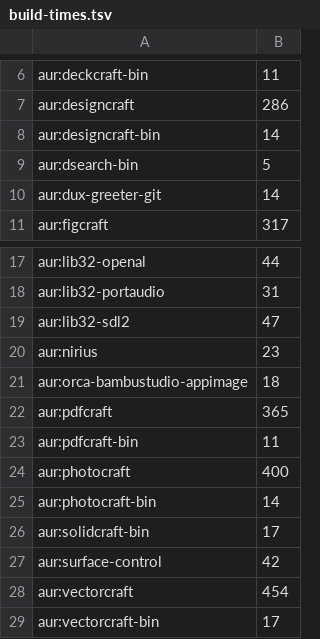
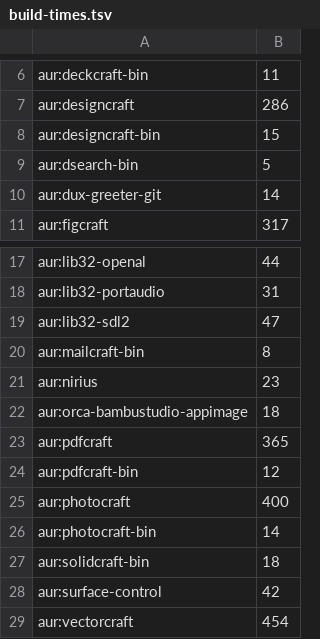
Before and after one commit to Viridjan/dots, a TSV file: build-times.tsv, drawn as a sheet; only a part is shown, gaps mark what is left out; the shorter side is filled out with more unchanged rows.

```diff
--- a/build-times.tsv
+++ b/build-times.tsv
@@ -7,3 +7,3 @@ aur:deckcraft-bin	11
 aur:designcraft	286
-aur:designcraft-bin	14
+aur:designcraft-bin	15
 aur:dsearch-bin	5
@@ -19,2 +19,3 @@ aur:lib32-portaudio	31
 aur:lib32-sdl2	47
+aur:mailcraft-bin	8
 aur:nirius	23
@@ -22,6 +23,6 @@ aur:orca-bambustudio-appimage	18
 aur:pdfcraft	365
-aur:pdfcraft-bin	11
+aur:pdfcraft-bin	12
 aur:photocraft	400
 aur:photocraft-bin	14
-aur:solidcraft-bin	17
+aur:solidcraft-bin	18
 aur:surface-control	42
```
Also changed, not shown: 2 other files.
